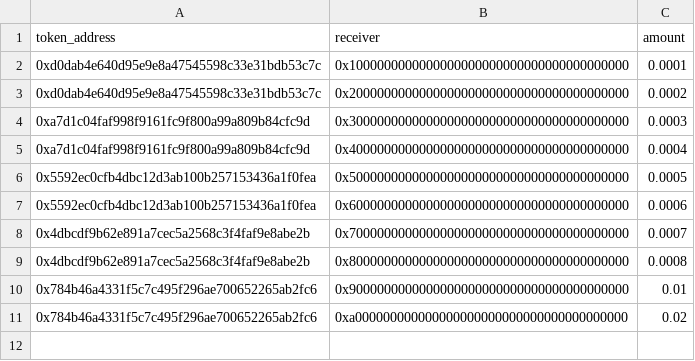
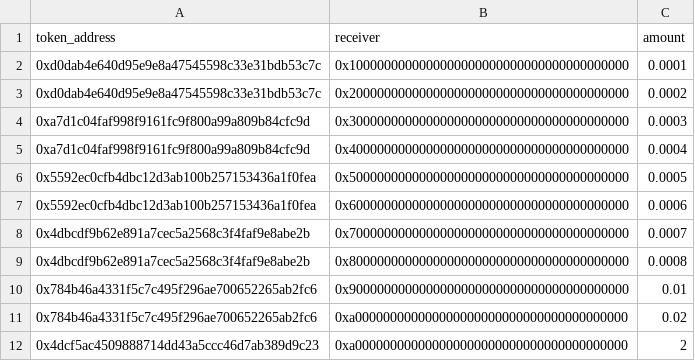
Before and after one commit to bh2smith/safe-airdrop, a CSV file: test_data/rinkeby-example.csv, drawn as a sheet; the diff names each change by its address in the sheet, - before the commit and + after, or states it on an @@ line.

Commit message:
fetch token data from contract at token address
* New TokenInfoProvider hook which offers a method to fetch token info.
  Either from Tokenlist if it exists or from the contract via web3provider.

* Fetched token infos will be added to the token map

* introduces strictNullChecks to have a more robust code

```diff
--- a/test_data/rinkeby-example.csv
+++ b/test_data/rinkeby-example.csv
+row 12: 0x4dcf5ac4509888714dd43a5ccc46d7ab389d9c23 | 0xa000000000000000000000000000000000000000 | 2
```
Also changed, not shown: 14 other files.
